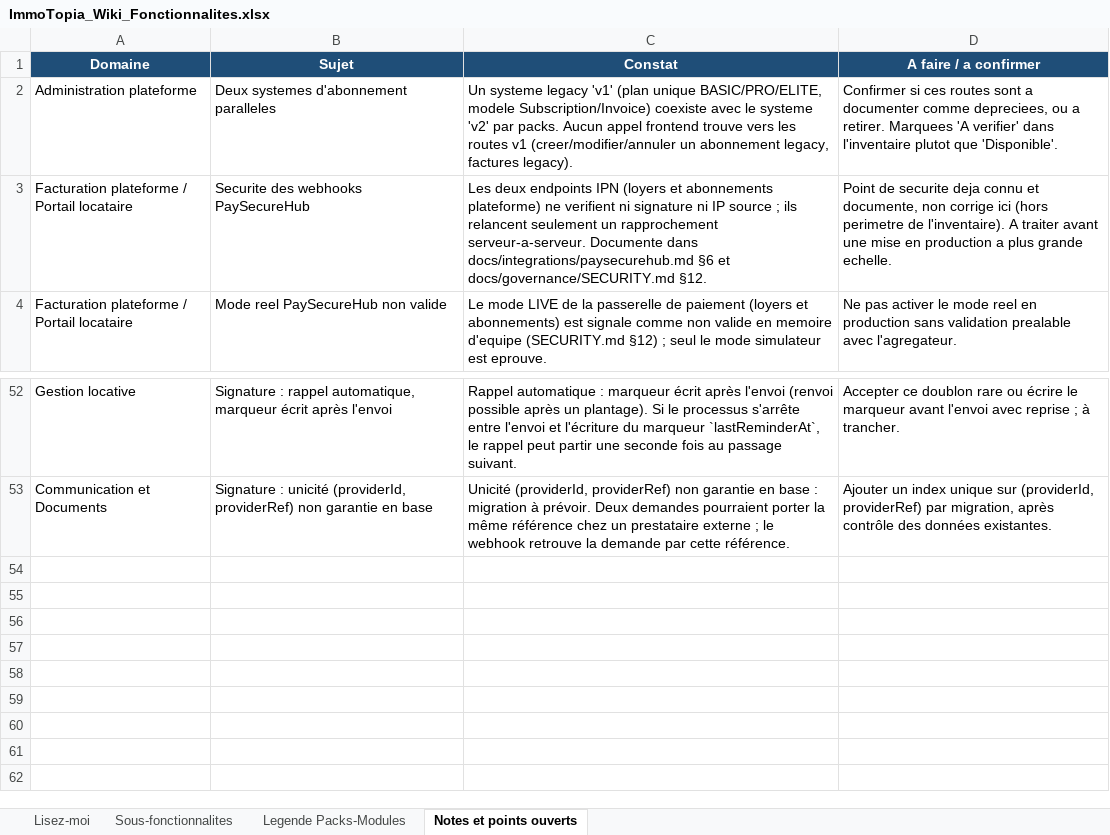
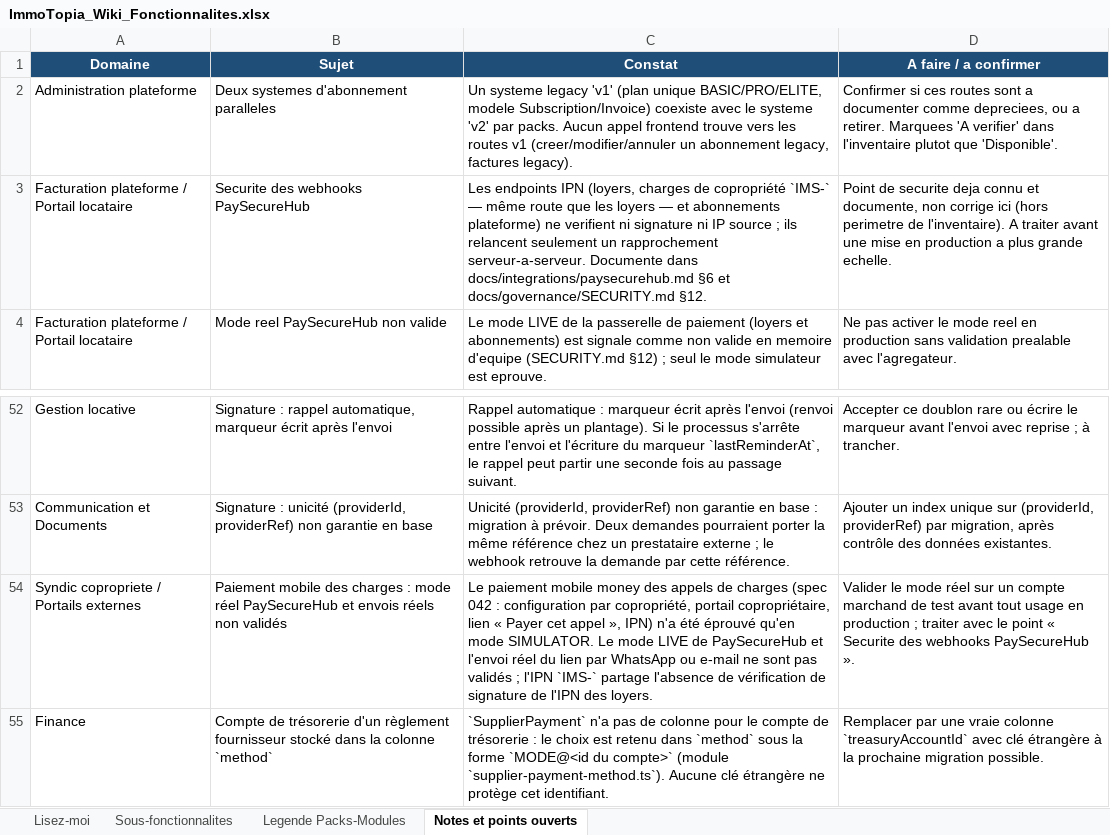
Before and after one commit to bkourouma/immotopia, an Excel workbook: docs/fonctionnalites/ImmoTopia_Wiki_Fonctionnalites.xlsx, sheet Notes et points ouverts, drawn as a sheet; only a part is shown, gaps mark what is left out; values as stored, in another font and other column widths than the file's, no borders; table styles not drawn; the diff names each change by its address in the sheet, - before the commit and + after, or states it on an @@ line.

```diff
--- a/docs/fonctionnalites/ImmoTopia_Wiki_Fonctionnalites.xlsx (sheet Notes et points ouverts)
+++ b/docs/fonctionnalites/ImmoTopia_Wiki_Fonctionnalites.xlsx (sheet Notes et points ouverts)
-C3 (Constat): Les deux endpoints IPN (loyers et abonnements…
+C3 (Constat): Les endpoints IPN (loyers, charges de copropriété `IMS-` — même route que les loyers — et abonnements…
+row 54: Syndic copropriete / Portails externes | Paiement mobile des charges : mode réel PaySecureHub et envois réels non validés | Le paiement mobile money des appels de charges (spec 042 : configuration par copropriété, portail copropriétaire, lien « Payer cet appel », IPN) n'a été éprouvé qu'en mode SIMULATOR. Le mode LIVE de PaySecureHub et l'envoi réel du lien par WhatsApp ou e-mail ne sont pas validés ; l'IPN `IMS-` partage l'absence de vérification de signature de l'IPN des loyers. | Valider le mode réel sur un compte marchand de test avant tout usage en production ; traiter avec le point « Securite des webhooks PaySecureHub ».
+row 55: Finance | Compte de trésorerie d'un règlement fournisseur stocké dans la colonne `method` | `SupplierPayment` n'a pas de colonne pour le compte de trésorerie : le choix est retenu dans `method` sous la forme `MODE@<id du compte>` (module `supplier-payment-method.ts`). Aucune clé étrangère ne protège cet identifiant. | Remplacer par une vraie colonne `treasuryAccountId` avec clé étrangère à la prochaine migration possible.
```
Also changed, not shown: sheet Sous-fonctionnalites, 3 other files.
